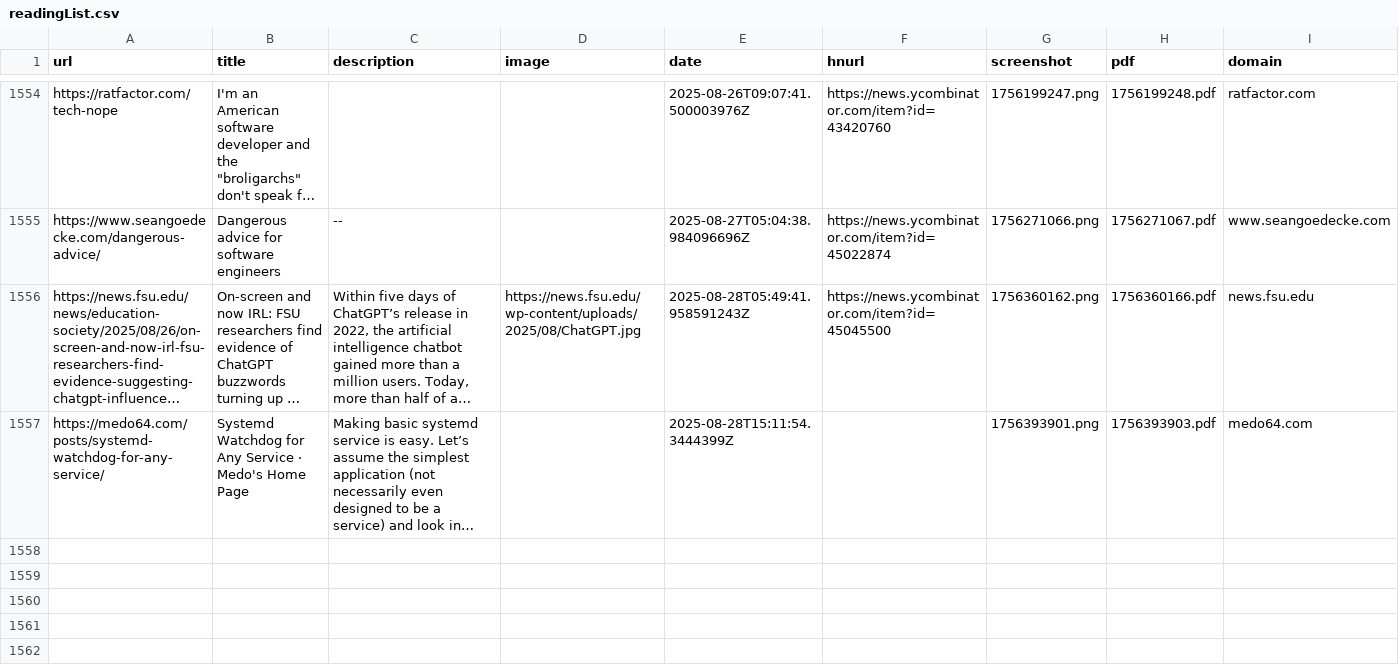
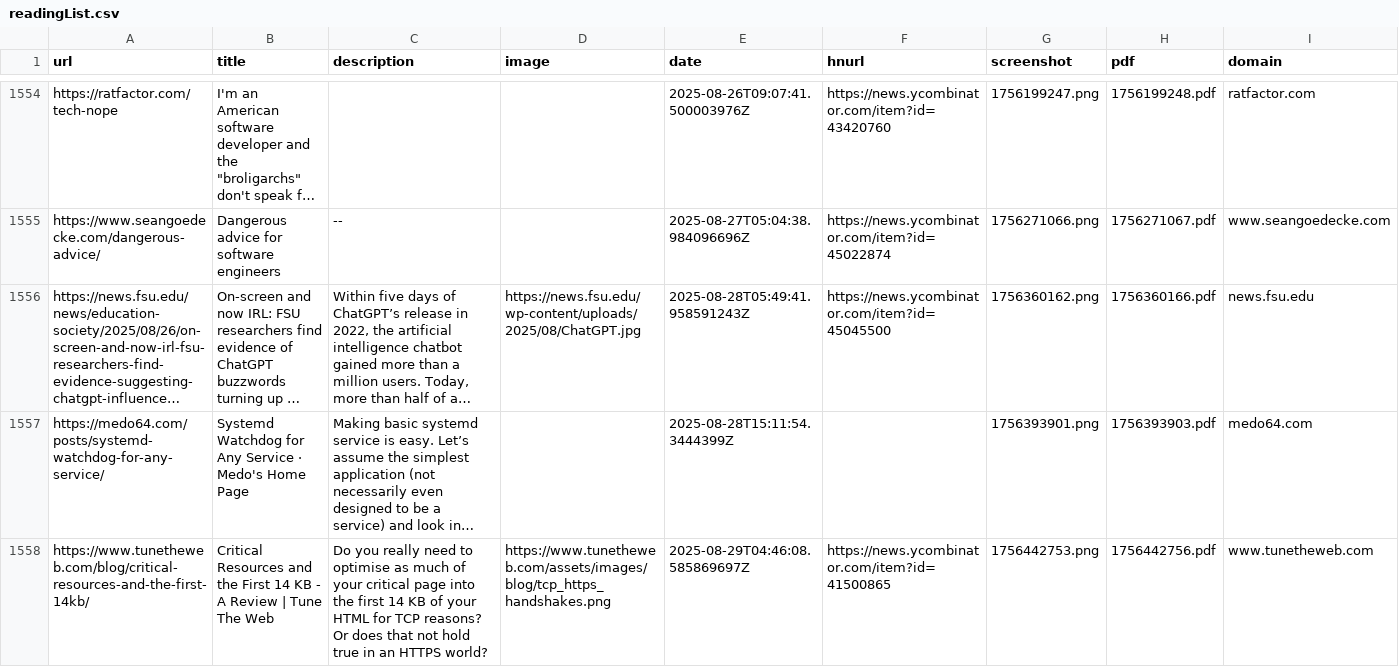
Before and after one commit to kabiraj404/readingList, a CSV file: readingList.csv, drawn as a sheet; only a part is shown, gaps mark what is left out; long unchanged cells end in …; the diff names each change by its address in the sheet, - before the commit and + after, or states it on an @@ line.

Commit message:
Automated reading list update on Fri Aug 29 04:46:09 UTC 2025

```diff
--- a/readingList.csv
+++ b/readingList.csv
+row 1558: https://www.tunetheweb.com/blog/critical-resources-and-the-first-14kb/ | Critical Resources and the First 14 KB - A Review | Tune The Web | Do you really need to optimise as much of your critical page into the first 14 KB of your HTML for TCP reasons? Or does that not hold true in an HTTPS world? | https://www.tunetheweb.com/assets/images/blog/tcp_https_handshakes.png | 2025-08-29T04:46:08.585869697Z | https://news.ycombinator.com/item?id=41500865 | 1756442753.png | 1756442756.pdf | www.tunetheweb.com
```
Also changed, not shown: 2 other files.
